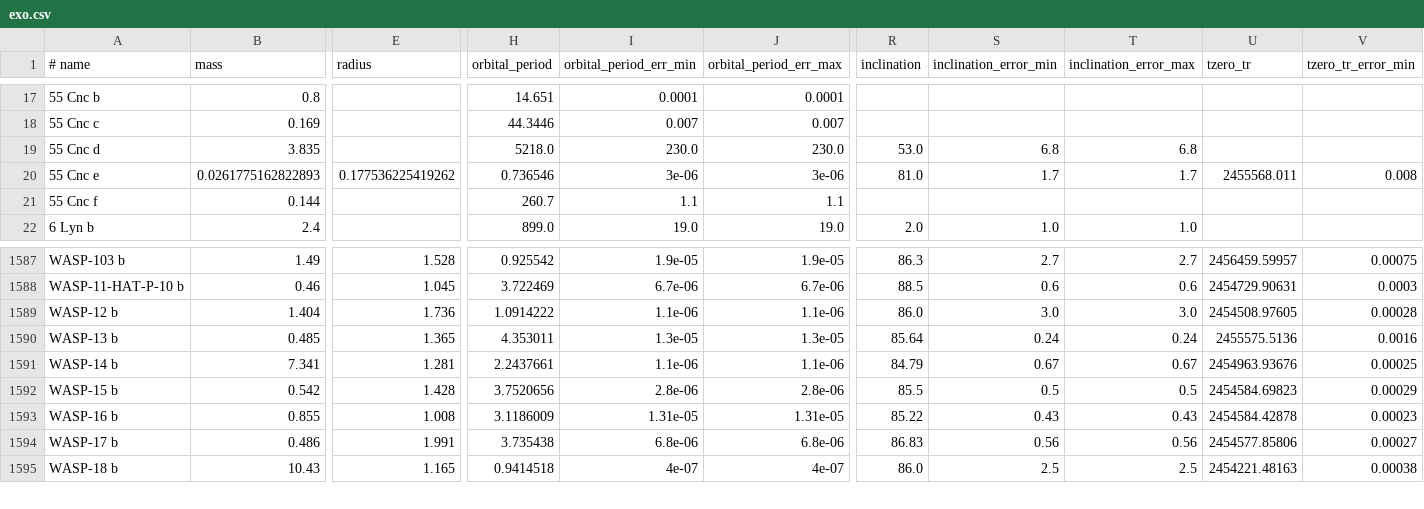
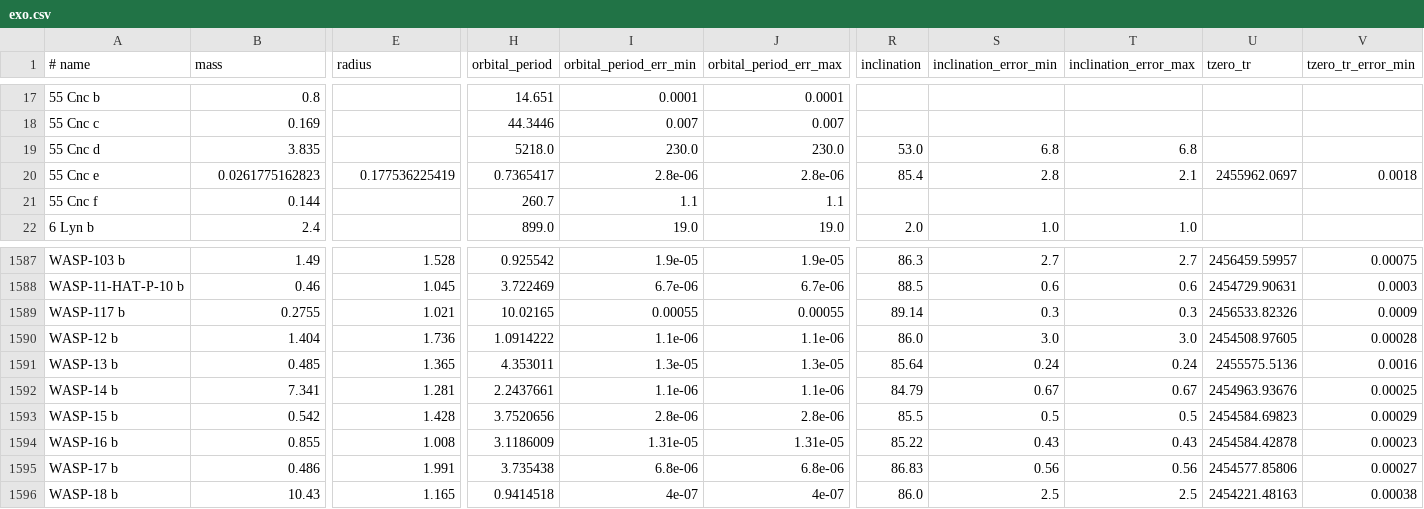
Before and after one commit to iastro-pt/SWEET-Cat, a CSV file: exo.csv, drawn as a sheet; only a part is shown, gaps mark what is left out; rows hold the shown columns only; the diff covers the shown part only; the diff names each change by its address in the sheet, - before the commit and + after, or states it on an @@ line.

Commit message:
Added WASP-117

```diff
--- a/exo.csv
+++ b/exo.csv
-B20 (mass): 0.0261775162822893
+B20 (mass): 0.0261775162823
-E20 (radius): 0.177536225419262
+E20 (radius): 0.177536225419
-H20 (orbital_period): 0.736546
+H20 (orbital_period): 0.7365417
-I20 (orbital_period_err_min): 3e-06
+I20 (orbital_period_err_min): 2.8e-06
-J20 (orbital_period_err_max): 3e-06
+J20 (orbital_period_err_max): 2.8e-06
-R20 (inclination): 81.0
+R20 (inclination): 85.4
-S20 (inclination_error_min): 1.7
+S20 (inclination_error_min): 2.8
-T20 (inclination_error_max): 1.7
+T20 (inclination_error_max): 2.1
-U20 (tzero_tr): 2455568.011
+U20 (tzero_tr): 2455962.0697
-V20 (tzero_tr_error_min): 0.008
+V20 (tzero_tr_error_min): 0.0018
+row 1589: WASP-117 b | 0.2755 | 1.021 | 10.02165 | 0.00055 | 0.00055 | 89.14 | 0.3 | 0.3 | 2456533.82326 | 0.0009
```
Also changed, not shown: 5 edited cells elsewhere in this file, 4 other files.
